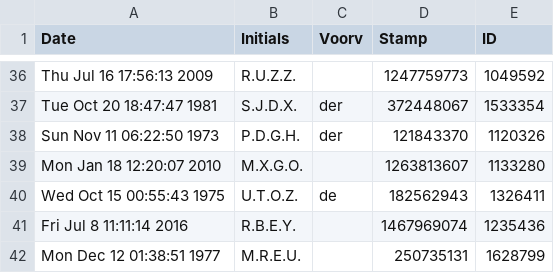
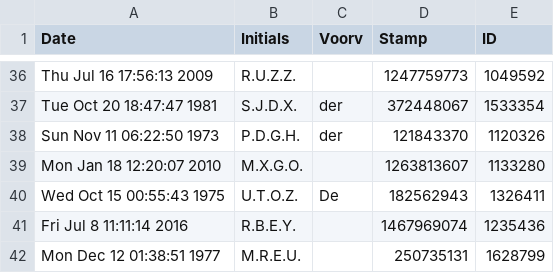
Before and after one commit to Tux/App-ccdiff, a CSV file: export.csv, drawn as a sheet; only a part is shown, gaps mark what is left out; the diff names each change by its address in the sheet, - before the commit and + after, or states it on an @@ line.

```diff
--- a/export.csv
+++ b/export.csv
-C40 (Voorv): de
+C40 (Voorv): De
```
Also changed, not shown: 4 other files.
